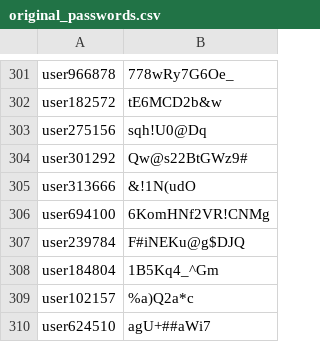
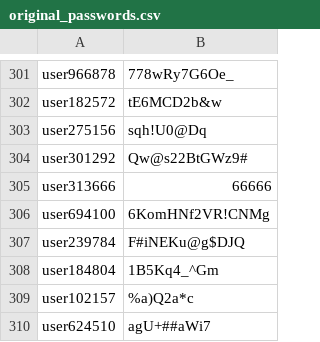
Before and after one commit to kk5813/diseaseManageSystem, a CSV file: original_passwords.csv, drawn as a sheet; only a part is shown, gaps mark what is left out.

```diff
--- a/original_passwords.csv
+++ b/original_passwords.csv
@@ -304,3 +304,3 @@ user275156,sqh!U0@Dq
 user301292,Qw@s22BtGWz9#
-user313666,&!1N(udO
+user313666,66666
 user694100,6KomHNf2VR!CNMg
```
Also changed, not shown: 2 other files.
